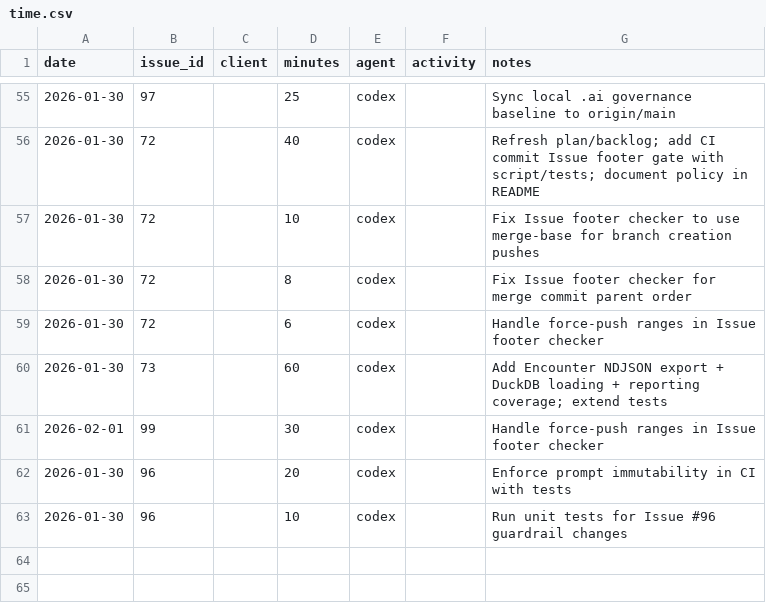
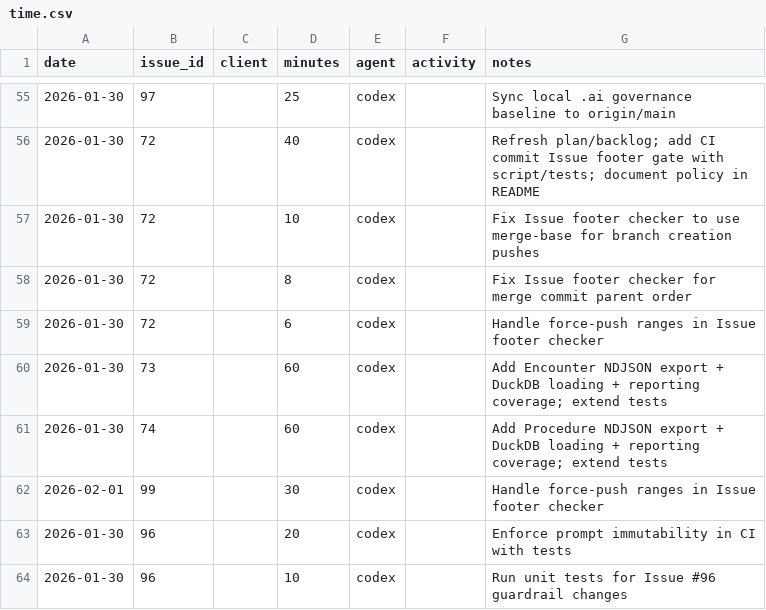
Before and after one commit to dave0875/HealthDelta, a CSV file: .ai/time/time.csv, drawn as a sheet; only a part is shown, gaps mark what is left out; the diff names each change by its address in the sheet, - before the commit and + after, or states it on an @@ line.

Commit message:
FHIR export: Procedure
Issue: #74

```diff
--- a/.ai/time/time.csv
+++ b/.ai/time/time.csv
+row 61: 2026-01-30 | 74 |  | 60 | codex |  | Add Procedure NDJSON export + DuckDB loading + reporting coverage; extend tests
```
Also changed, not shown: 8 other files.
